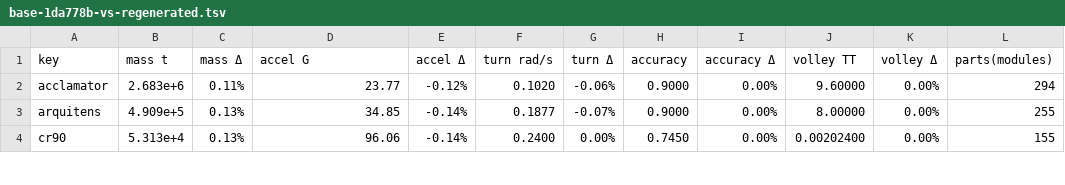
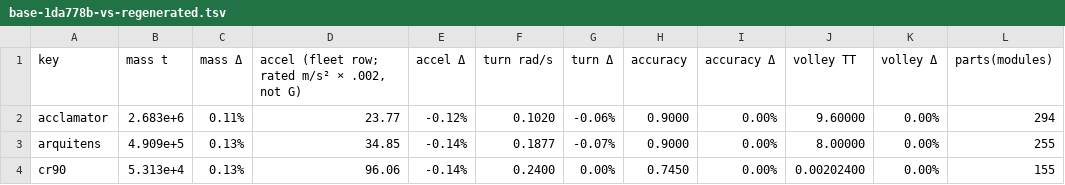
Before and after one commit to OKB2025/kuat-shipwright, a TSV file: docs/benchmarks/regeneration-2026-11-20/base-1da778b-vs-regenerated.tsv, drawn as a sheet; only a part is shown.

```diff
--- a/docs/benchmarks/regeneration-2026-11-20/base-1da778b-vs-regenerated.tsv
+++ b/docs/benchmarks/regeneration-2026-11-20/base-1da778b-vs-regenerated.tsv
@@ -1,2 +1,2 @@
-key	mass t	mass Δ	accel G	accel Δ	turn rad/s	turn Δ	accuracy	accuracy Δ	volley TT	volley Δ	parts(modules)
+key	mass t	mass Δ	accel (fleet row; rated m/s² × .002, not G)	accel Δ	turn rad/s	turn Δ	accuracy	accuracy Δ	volley TT	volley Δ	parts(modules)
 acclamator	2.683e+6	0.11%	23.77	-0.12%	0.1020	-0.06%	0.9000	0.00%	9.60000	0.00%	294
```
Also changed, not shown: 9 other files.
